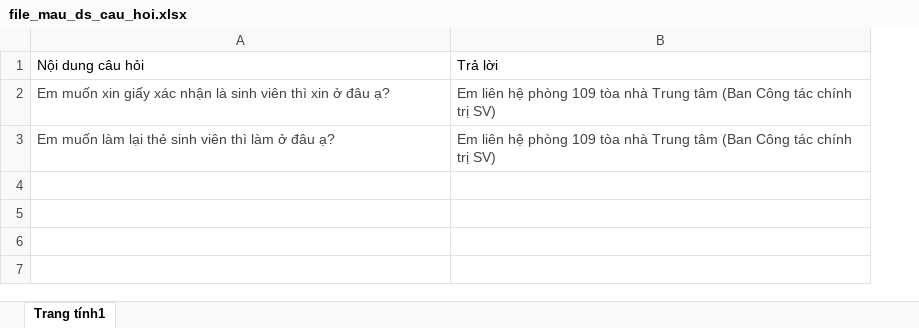
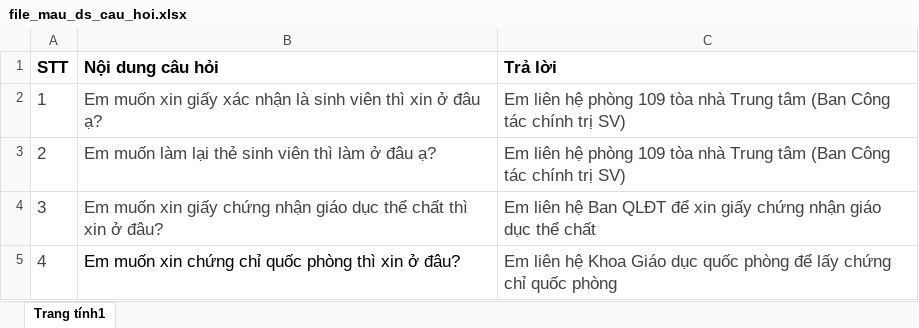
Before and after one commit to NguyenPhuongNam-VNUA/st.support-vnua-react, an Excel workbook: public/file_mau_ds_cau_hoi.xlsx, sheet Trang tính1, drawn as a sheet; values as stored, in another font and other column widths than the file's, no borders; charts and pictures not drawn; addresses are those after the commit; the diff names each change by its address in the sheet, - before the commit and + after, or states it on an @@ line.

Commit message:
add: import excel+pdf

```diff
--- a/public/file_mau_ds_cau_hoi.xlsx (sheet Trang tính1)
+++ b/public/file_mau_ds_cau_hoi.xlsx (sheet Trang tính1)
+column A (STT), rows 2-3: 1 | 2
-B1:C1 bold: off
+B1:C1 bold: on
@@ B1:C3 text size: larger @@
+row 4: 3 | Em muốn xin giấy chứng nhận giáo dục thể chất thì xin ở đâu? | Em liên hệ Ban QLĐT để xin giấy chứng nhận giáo dục thể chất
+row 5: 4 | Em muốn xin chứng chỉ quốc phòng thì xin ở đâu? | Em liên hệ Khoa Giáo dục quốc phòng để lấy chứng chỉ quốc phòng
```
Also changed, not shown: 18 other files.
